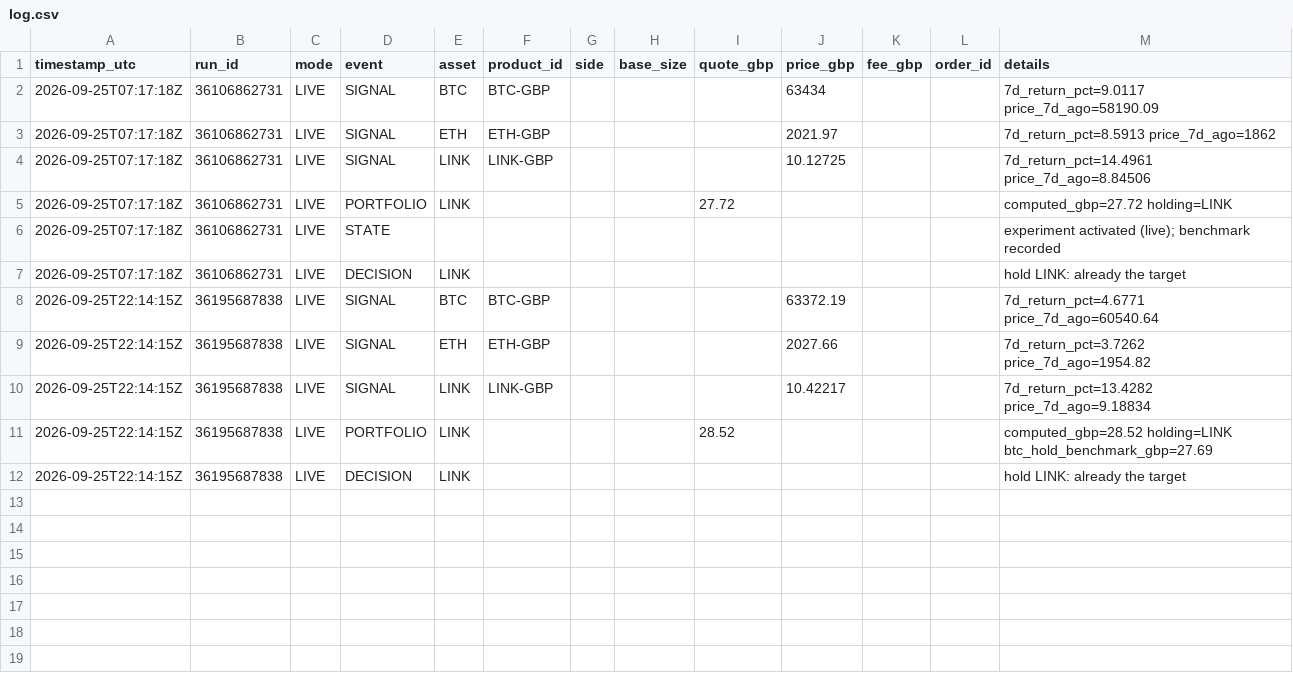
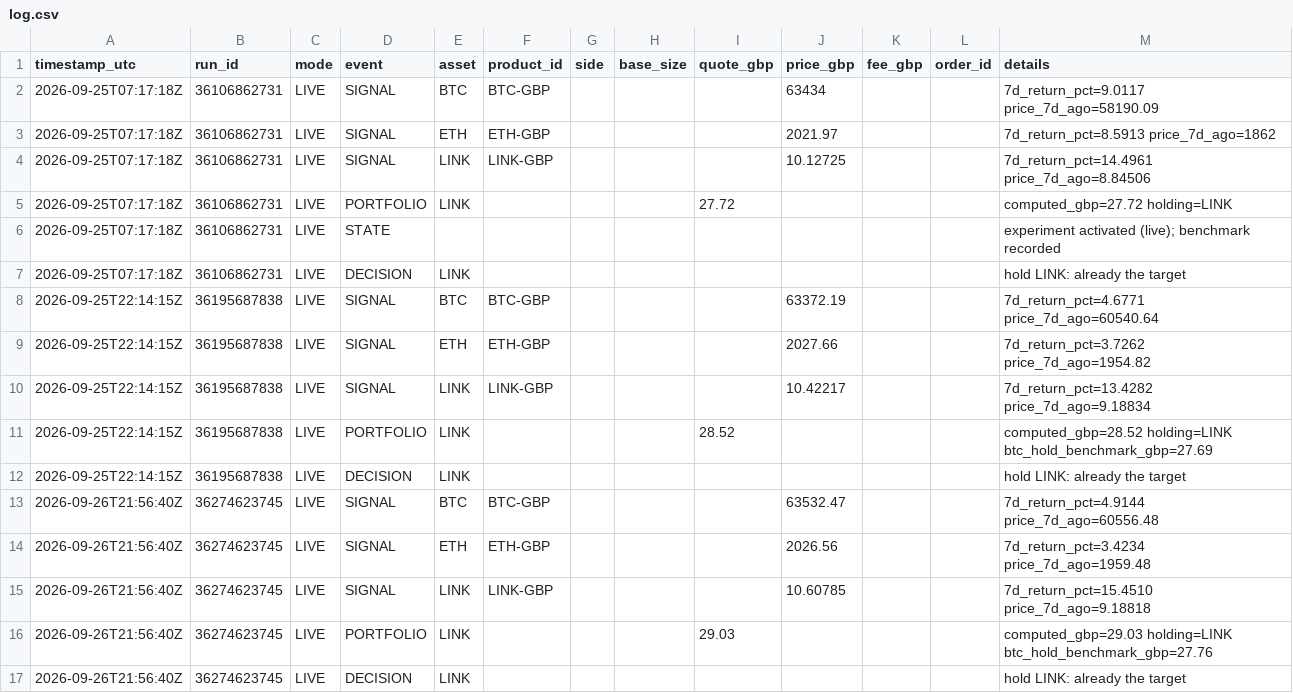
Before and after one commit to dangibson74-debug/coinbase, a CSV file: log.csv, drawn as a sheet; the diff names each change by its address in the sheet, - before the commit and + after, or states it on an @@ line.

```diff
--- a/log.csv
+++ b/log.csv
+row 13: 2026-09-26T21:56:40Z | 36274623745 | LIVE | SIGNAL | BTC | BTC-GBP |  |  |  | 63532.47 |  |  | 7d_return_pct=4.9144 price_7d_ago=60556.48
+row 14: 2026-09-26T21:56:40Z | 36274623745 | LIVE | SIGNAL | ETH | ETH-GBP |  |  |  | 2026.56 |  |  | 7d_return_pct=3.4234 price_7d_ago=1959.48
+row 15: 2026-09-26T21:56:40Z | 36274623745 | LIVE | SIGNAL | LINK | LINK-GBP |  |  |  | 10.60785 |  |  | 7d_return_pct=15.4510 price_7d_ago=9.18818
+row 16: 2026-09-26T21:56:40Z | 36274623745 | LIVE | PORTFOLIO | LINK |  |  |  | 29.03 |  |  |  | computed_gbp=29.03 holding=LINK btc_hold_benchmark_gbp=27.76
+row 17: 2026-09-26T21:56:40Z | 36274623745 | LIVE | DECISION | LINK |  |  |  |  |  |  |  | hold LINK: already the target
```
Also changed, not shown: 1 other file.
